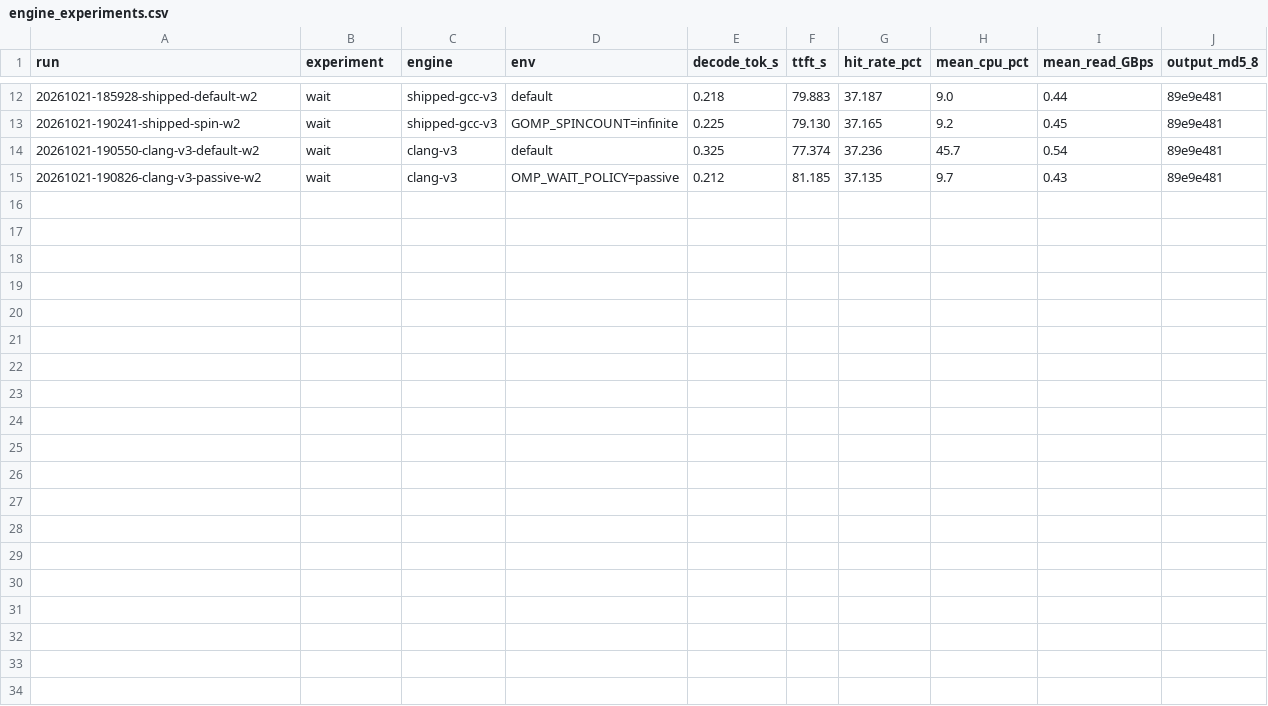
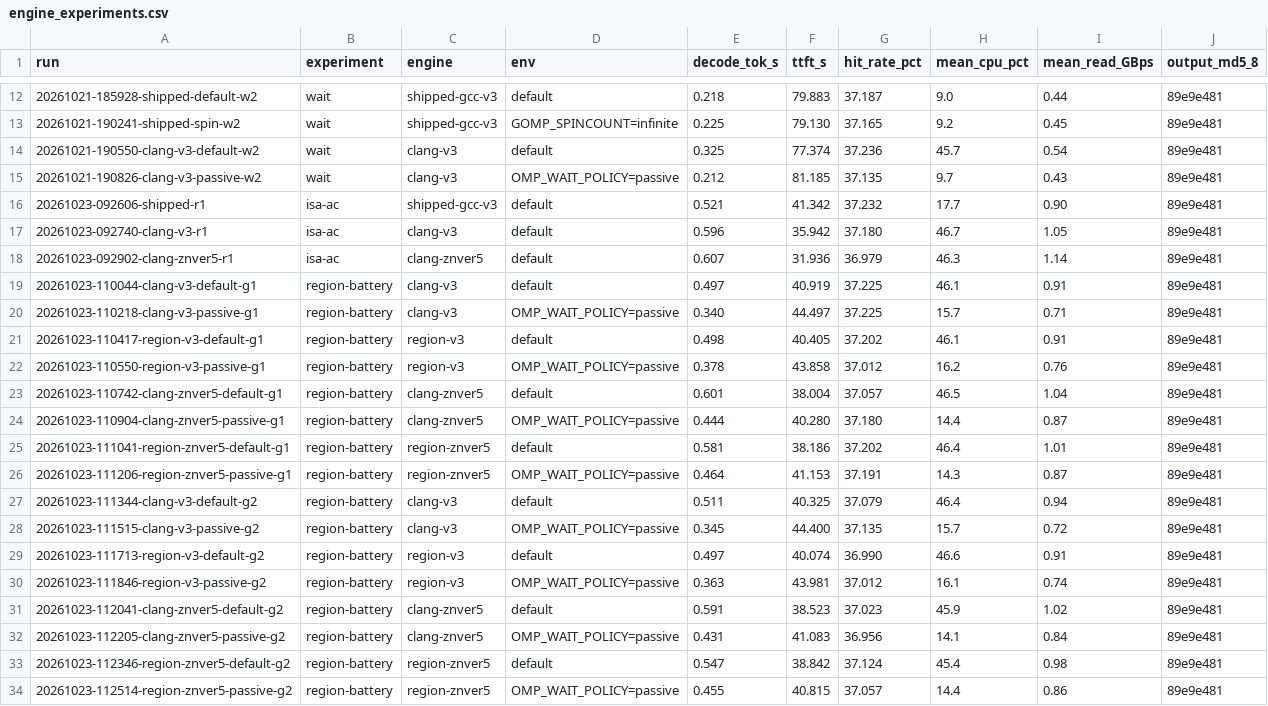
Before and after one commit to sadanbermudez/moe-offload-lab, a CSV file: profile/runs/engine_experiments.csv, drawn as a sheet; only a part is shown, gaps mark what is left out; the diff names each change by its address in the sheet, - before the commit and + after, or states it on an @@ line.

```diff
--- a/profile/runs/engine_experiments.csv
+++ b/profile/runs/engine_experiments.csv
+row 16: 20261023-092606-shipped-r1 | isa-ac | shipped-gcc-v3 | default | 0.521 | 41.342 | 37.232 | 17.7 | 0.90 | 89e9e481
+row 17: 20261023-092740-clang-v3-r1 | isa-ac | clang-v3 | default | 0.596 | 35.942 | 37.180 | 46.7 | 1.05 | 89e9e481
+row 18: 20261023-092902-clang-znver5-r1 | isa-ac | clang-znver5 | default | 0.607 | 31.936 | 36.979 | 46.3 | 1.14 | 89e9e481
+row 19: 20261023-110044-clang-v3-default-g1 | region-battery | clang-v3 | default | 0.497 | 40.919 | 37.225 | 46.1 | 0.91 | 89e9e481
+row 20: 20261023-110218-clang-v3-passive-g1 | region-battery | clang-v3 | OMP_WAIT_POLICY=passive | 0.340 | 44.497 | 37.225 | 15.7 | 0.71 | 89e9e481
+row 21: 20261023-110417-region-v3-default-g1 | region-battery | region-v3 | default | 0.498 | 40.405 | 37.202 | 46.1 | 0.91 | 89e9e481
+row 22: 20261023-110550-region-v3-passive-g1 | region-battery | region-v3 | OMP_WAIT_POLICY=passive | 0.378 | 43.858 | 37.012 | 16.2 | 0.76 | 89e9e481
+row 23: 20261023-110742-clang-znver5-default-g1 | region-battery | clang-znver5 | default | 0.601 | 38.004 | 37.057 | 46.5 | 1.04 | 89e9e481
+row 24: 20261023-110904-clang-znver5-passive-g1 | region-battery | clang-znver5 | OMP_WAIT_POLICY=passive | 0.444 | 40.280 | 37.180 | 14.4 | 0.87 | 89e9e481
+row 25: 20261023-111041-region-znver5-default-g1 | region-battery | region-znver5 | default | 0.581 | 38.186 | 37.202 | 46.4 | 1.01 | 89e9e481
+row 26: 20261023-111206-region-znver5-passive-g1 | region-battery | region-znver5 | OMP_WAIT_POLICY=passive | 0.464 | 41.153 | 37.191 | 14.3 | 0.87 | 89e9e481
+row 27: 20261023-111344-clang-v3-default-g2 | region-battery | clang-v3 | default | 0.511 | 40.325 | 37.079 | 46.4 | 0.94 | 89e9e481
+row 28: 20261023-111515-clang-v3-passive-g2 | region-battery | clang-v3 | OMP_WAIT_POLICY=passive | 0.345 | 44.400 | 37.135 | 15.7 | 0.72 | 89e9e481
+row 29: 20261023-111713-region-v3-default-g2 | region-battery | region-v3 | default | 0.497 | 40.074 | 36.990 | 46.6 | 0.91 | 89e9e481
+row 30: 20261023-111846-region-v3-passive-g2 | region-battery | region-v3 | OMP_WAIT_POLICY=passive | 0.363 | 43.981 | 37.012 | 16.1 | 0.74 | 89e9e481
+row 31: 20261023-112041-clang-znver5-default-g2 | region-battery | clang-znver5 | default | 0.591 | 38.523 | 37.023 | 45.9 | 1.02 | 89e9e481
+row 32: 20261023-112205-clang-znver5-passive-g2 | region-battery | clang-znver5 | OMP_WAIT_POLICY=passive | 0.431 | 41.083 | 36.956 | 14.1 | 0.84 | 89e9e481
+row 33: 20261023-112346-region-znver5-default-g2 | region-battery | region-znver5 | default | 0.547 | 38.842 | 37.124 | 45.4 | 0.98 | 89e9e481
+row 34: 20261023-112514-region-znver5-passive-g2 | region-battery | region-znver5 | OMP_WAIT_POLICY=passive | 0.455 | 40.815 | 37.057 | 14.4 | 0.86 | 89e9e481
```
Also changed, not shown: 21 other files.
